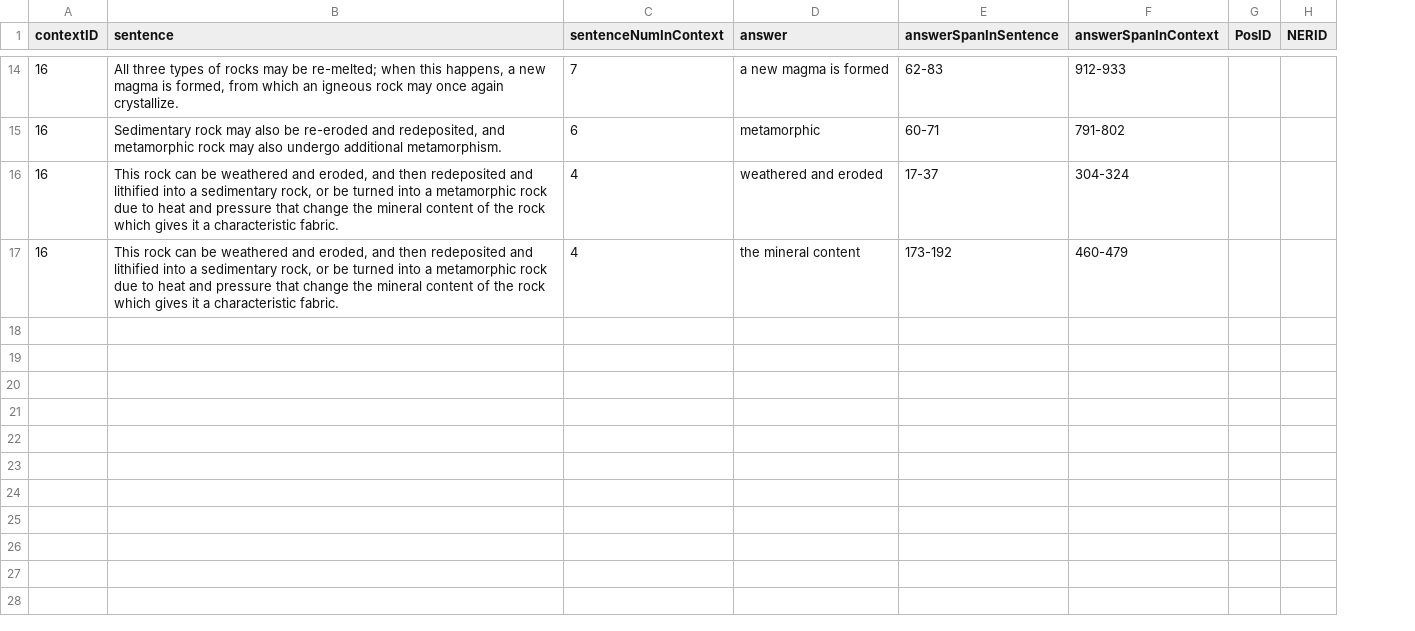
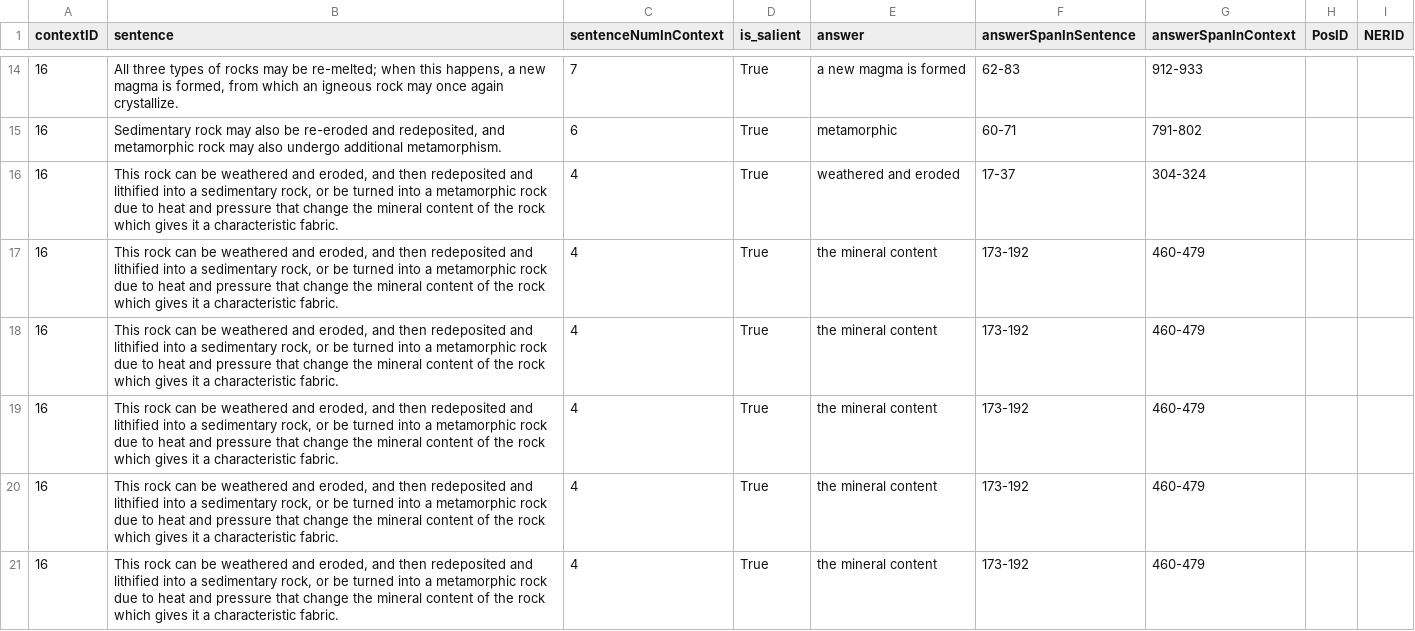
Before and after one commit to MadduruNikhil-IIITH/Squad-Data-Analysis, a CSV file: processed_salience_data/per_context_csvs_dev/context_16.csv, drawn as a sheet; only a part is shown, gaps mark what is left out; the diff covers the shown part only; the diff names each change by its address in the sheet, - before the commit and + after, or states it on an @@ line.

```diff
--- a/processed_salience_data/per_context_csvs_dev/context_16.csv
+++ b/processed_salience_data/per_context_csvs_dev/context_16.csv
+column D (is_salient), rows 14-17: all True
+row 18: 16 | This rock can be weathered and eroded, and then redeposited and lithified into a sedimentary rock, or be turned into a metamorphic rock due to heat and pressure that change the mineral content of the rock which gives it a characteristic fabric. | 4 | True | the mineral content | 173-192 | 460-479
+row 19: 16 | This rock can be weathered and eroded, and then redeposited and lithified into a sedimentary rock, or be turned into a metamorphic rock due to heat and pressure that change the mineral content of the rock which gives it a characteristic fabric. | 4 | True | the mineral content | 173-192 | 460-479
+row 20: 16 | This rock can be weathered and eroded, and then redeposited and lithified into a sedimentary rock, or be turned into a metamorphic rock due to heat and pressure that change the mineral content of the rock which gives it a characteristic fabric. | 4 | True | the mineral content | 173-192 | 460-479
+row 21: 16 | This rock can be weathered and eroded, and then redeposited and lithified into a sedimentary rock, or be turned into a metamorphic rock due to heat and pressure that change the mineral content of the rock which gives it a characteristic fabric. | 4 | True | the mineral content | 173-192 | 460-479
```
Also changed, not shown: 3 added rows elsewhere in this file, processed_salience_data/per_context_csvs_dev/context_11.csv, processed_salience_data/per_context_csvs_dev/context_18.csv, 34 other files.
